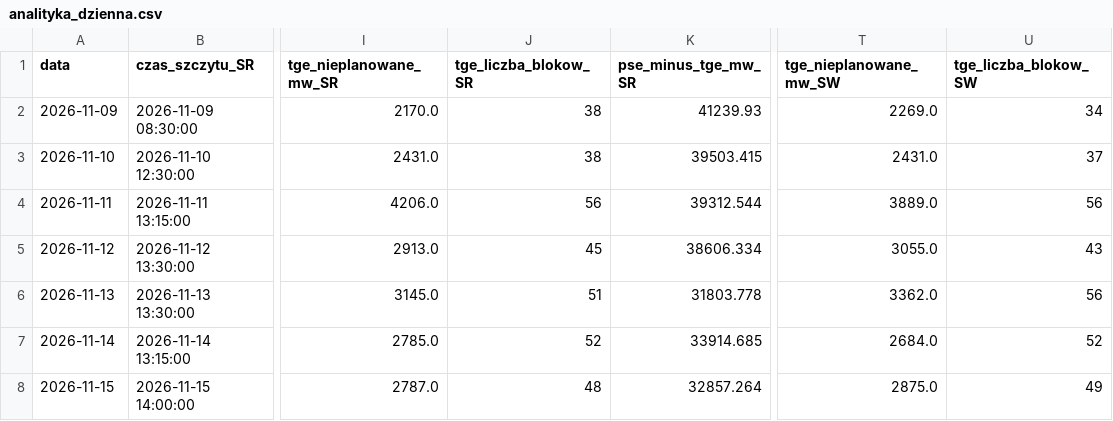
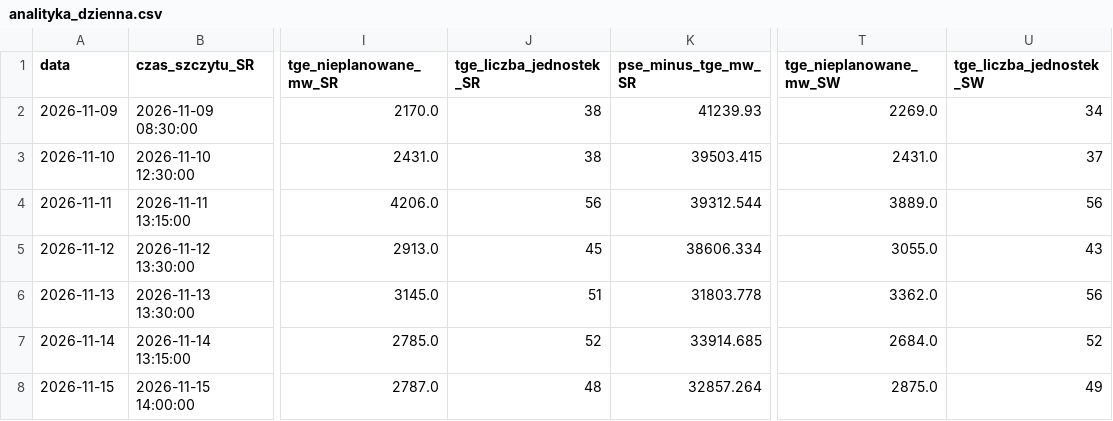
Before and after one commit to ForumEnergiiPL/ubytki, a CSV file: analityka_dzienna.csv, drawn as a sheet; only a part is shown, gaps mark what is left out; the diff names each change by its address in the sheet, - before the commit and + after, or states it on an @@ line.

```diff
--- a/analityka_dzienna.csv
+++ b/analityka_dzienna.csv
-J1: tge_liczba_blokow_SR
+J1: tge_liczba_jednostek_SR
-U1: tge_liczba_blokow_SW
+U1: tge_liczba_jednostek_SW
```
Also changed, not shown: historia_analityki.csv, porownanie_pse_tge.csv, 5 other files.
